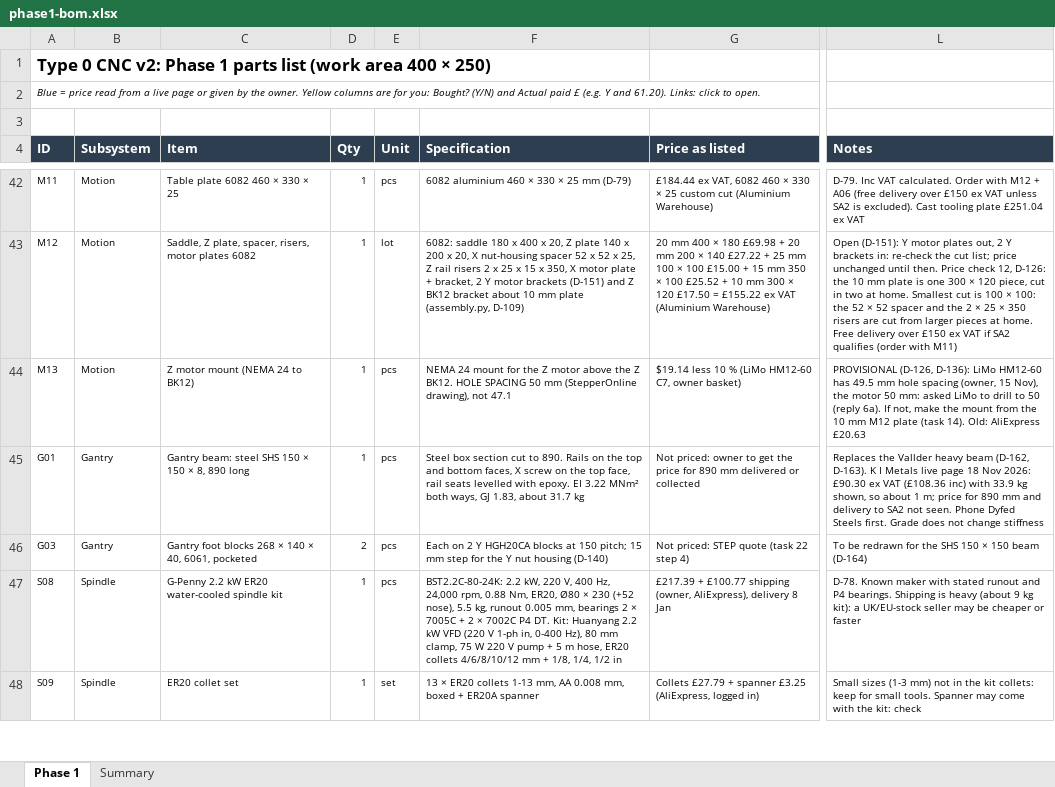
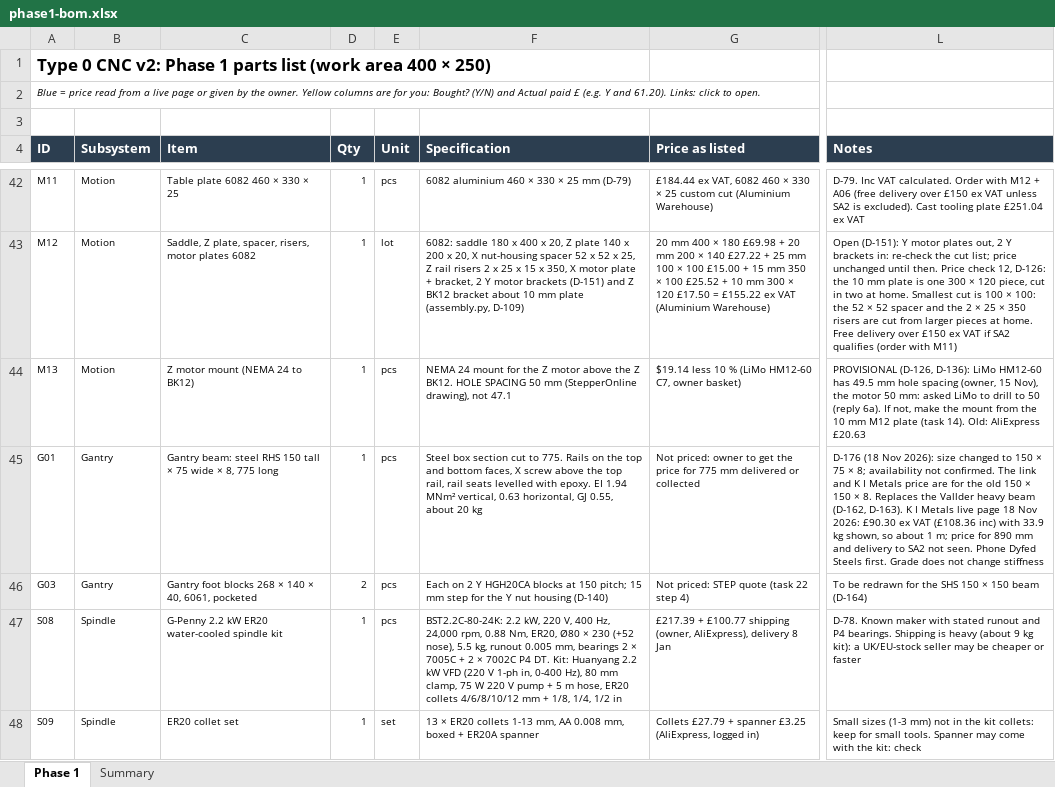
Before and after one commit to yousef-chitani/Type_0_CNC, an Excel workbook: docs/phase1-bom.xlsx, sheet Phase 1, drawn as a sheet; only a part is shown, gaps mark what is left out; values as stored, in another font and other column widths than the file's, no borders; the diff names each change by its address in the sheet, - before the commit and + after, or states it on an @@ line.

```diff
--- a/docs/phase1-bom.xlsx (sheet Phase 1)
+++ b/docs/phase1-bom.xlsx (sheet Phase 1)
-C45 (Item): …beam: steel SHS 150 × 150 × 8, 890 long
+C45 (Item): …beam: steel RHS 150 tall × 75 wide × 8, 775 long
-F45 (Specification): …cut to 890. Rails on the top and bottom faces, X screw on the top face, rail seats levelled with epoxy. EI 3.22 MNm² both ways, GJ 1.83, about 31.7 kg
+F45 (Specification): …cut to 775. Rails on the top and bottom faces, X screw above the top rail, rail seats levelled with epoxy. EI 1.94 MNm² vertical, 0.63 horizontal, GJ 0.55, about 20 kg
-G45 (Price as listed): …price for 890 mm delivered…
+G45 (Price as listed): …price for 775 mm delivered…
-L45 (Notes): Replaces the…
+L45 (Notes): D-176 (18 Nov 2026): size changed to 150 × 75 × 8; availability not confirmed. The link and K I Metals price are for the old 150 × 150 × 8. Replaces the…
```
Also changed, not shown: 10 other files.
